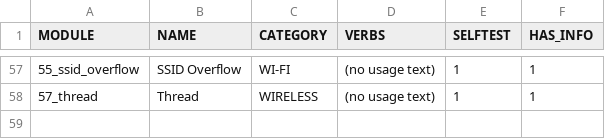
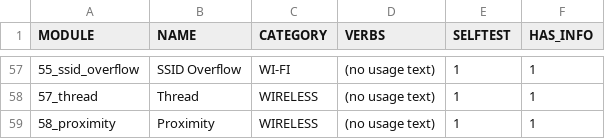
Before and after one commit to yslxotwod/wifisting, a TSV file: module_index.tsv, drawn as a sheet; only a part is shown, gaps mark what is left out; the diff names each change by its address in the sheet, - before the commit and + after, or states it on an @@ line.

```diff
--- a/module_index.tsv
+++ b/module_index.tsv
+row 59: 58_proximity | Proximity | WIRELESS | (no usage text) | 1 | 1
```
Also changed, not shown: 8 other files.
